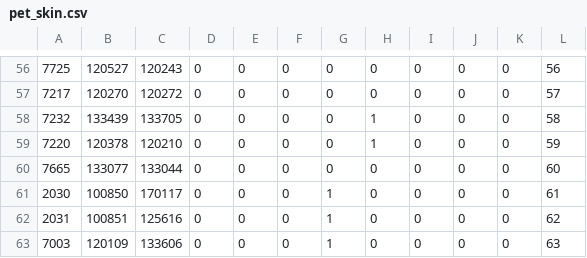
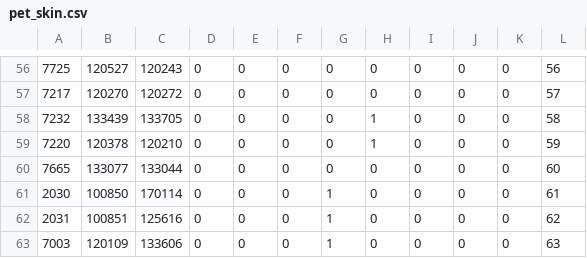
Before and after one commit to llumixxx/jaja, a CSV file: pet_skin.csv, drawn as a sheet; only a part is shown, gaps mark what is left out.

```diff
--- a/pet_skin.csv
+++ b/pet_skin.csv
@@ -60,3 +60,3 @@
 "7665","133077","133044","0","0","0","0","0","0","0","0","60"
-"2030","100850","170117","0","0","0","1","0","0","0","0","61"
+"2030","100850","170114","0","0","0","1","0","0","0","0","61"
 "2031","100851","125616","0","0","0","1","0","0","0","0","62"
```
